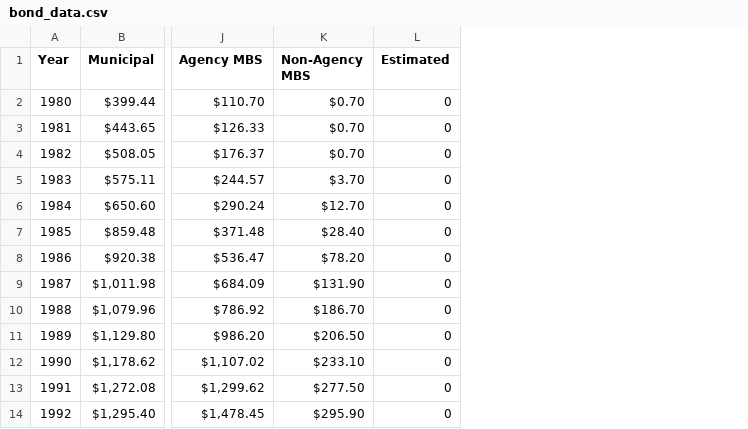
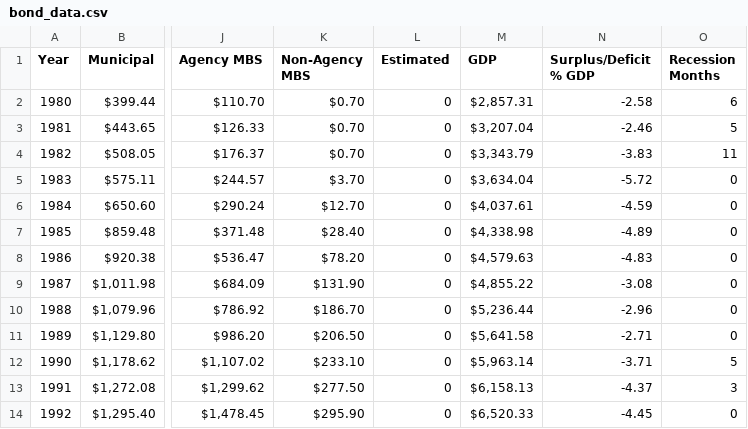
Before and after one commit to alpetk7/fin4200-w01-bond-market-lab, a CSV file: temp/bond_data.csv, drawn as a sheet; only a part is shown, gaps mark what is left out; the diff names each change by its address in the sheet, - before the commit and + after, or states it on an @@ line.

```diff
--- a/temp/bond_data.csv
+++ b/temp/bond_data.csv
+column M (GDP), rows 2-14: $2,857.31 | $3,207.04 | $3,343.79 | $3,634.04 | $4,037.61 | $4,338.98 | $4,579.63 | $4,855.22 | $5,236.44 | $5,641.58 | $5,963.14 | $6,158.13 | $6,520.33
+column N (Surplus/Deficit % GDP), rows 2-14: -2.58 | -2.46 | -3.83 | -5.72 | -4.59 | -4.89 | -4.83 | -3.08 | -2.96 | -2.71 | -3.71 | -4.37 | -4.45
+column O (Recession Months), rows 2-14: 6 | 5 | 11 | 0 | 0 | 0 | 0 | 0 | 0 | 0 | 5 | 3 | 0
```
Also changed, not shown: 1 other file.
